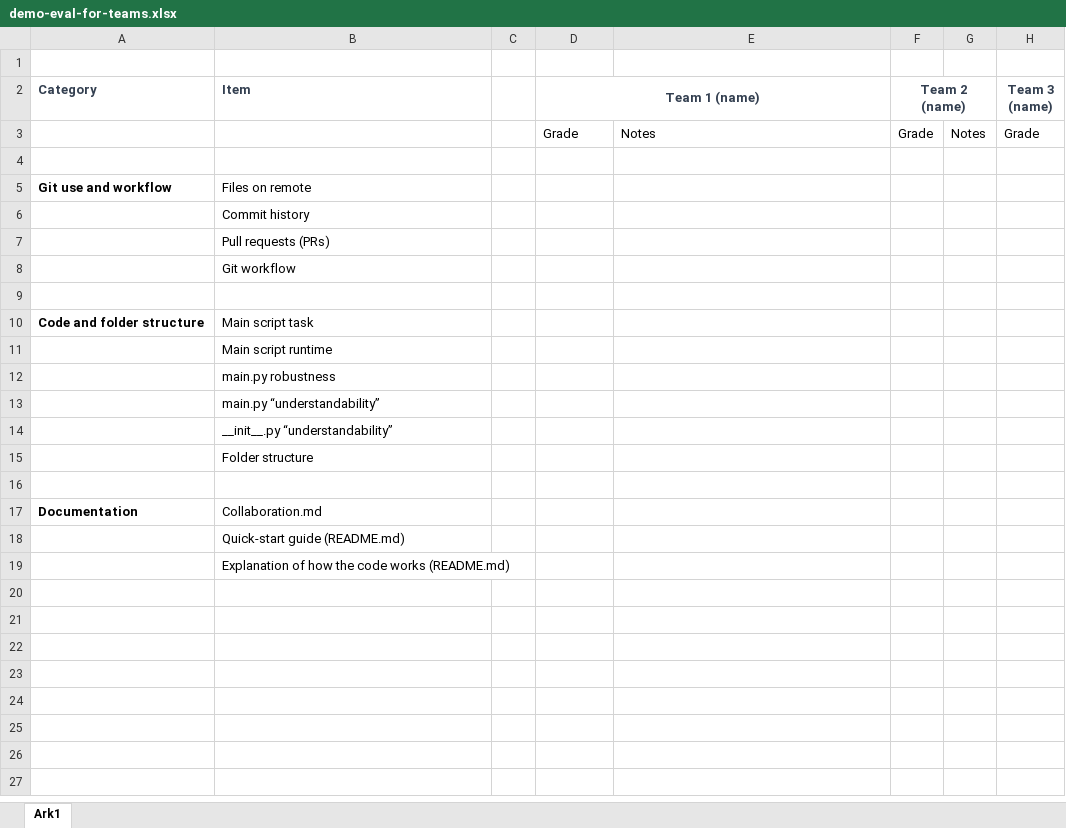
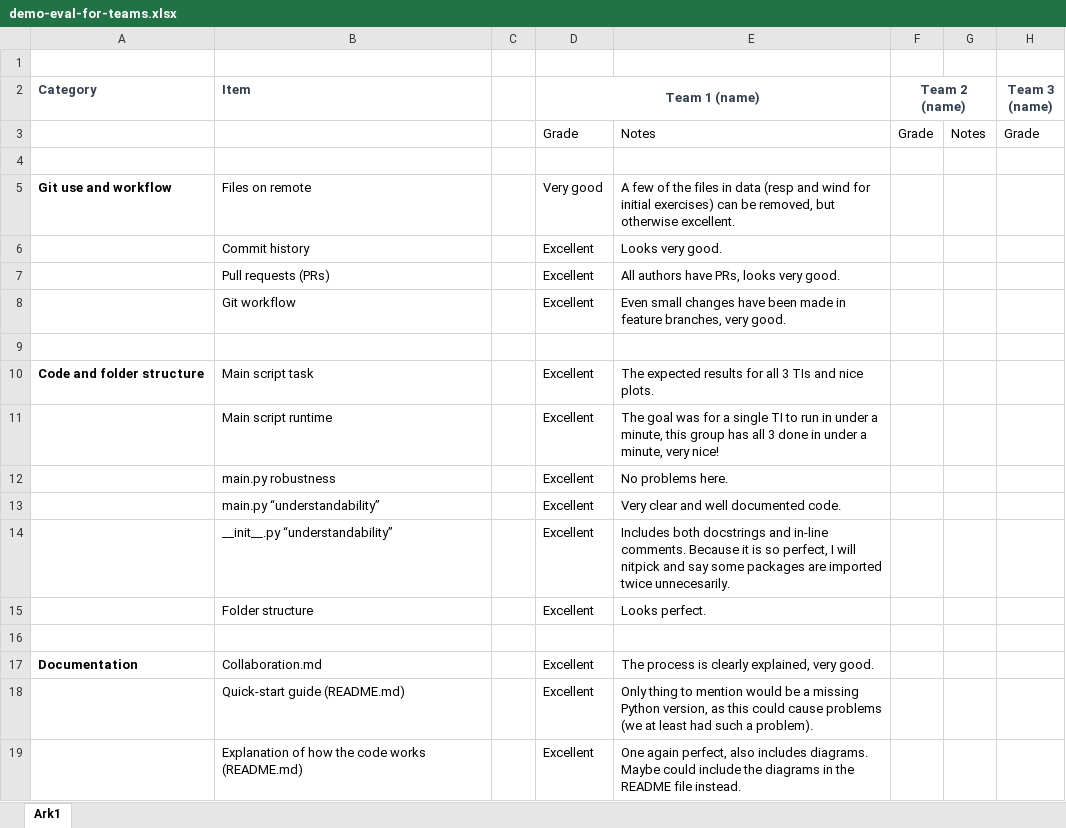
Before and after one commit to Frederiknator/46120-PiWE, an Excel workbook: week06_codecamp_presentations/demo-eval-for-teams.xlsx, sheet Ark1, drawn as a sheet; only a part is shown; values as stored, in another font and other column widths than the file's, no borders; the diff names each change by its address in the sheet, - before the commit and + after, or states it on an @@ line.

Commit message:
test

```diff
--- a/week06_codecamp_presentations/demo-eval-for-teams.xlsx (sheet Ark1)
+++ b/week06_codecamp_presentations/demo-eval-for-teams.xlsx (sheet Ark1)
-D5 (Team 1 (name)): (empty)
+D5 (Team 1 (name)): Very good
-E5: (empty)
+E5: A few of the files in data (resp and wind for initial exercises) can be removed, but otherwise excellent.
-D6:D8 (Team 1 (name)): (empty)
+D6:D8 (Team 1 (name)): Excellent
-E6: (empty)
+E6: Looks very good.
-E7: (empty)
+E7: All authors have PRs, looks very good.
-E8: (empty)
+E8: Even small changes have been made in feature branches, very good.
-D10:D15 (Team 1 (name)): (empty)
+D10:D15 (Team 1 (name)): Excellent
-E10: (empty)
+E10: The expected results for all 3 TIs and nice plots.
-E11: (empty)
+E11: The goal was for a single TI to run in under a minute, this group has all 3 done in under a minute, very nice!
-E12: (empty)
+E12: No problems here.
-E13: (empty)
+E13: Very clear and well documented code.
-E14: (empty)
+E14: Includes both docstrings and in-line comments. Because it is so perfect, I will nitpick and say some packages are imported twice unnecesarily.
-E15: (empty)
+E15: Looks perfect.
-D17:D19 (Team 1 (name)): (empty)
+D17:D19 (Team 1 (name)): Excellent
-E17: (empty)
+E17: The process is clearly explained, very good.
-E18: (empty)
+E18: Only thing to mention would be a missing Python version, as this could cause problems (we at least had such a problem).
-E19: (empty)
+E19: One again perfect, also includes diagrams. Maybe could include the diagrams in the README file instead.
```
